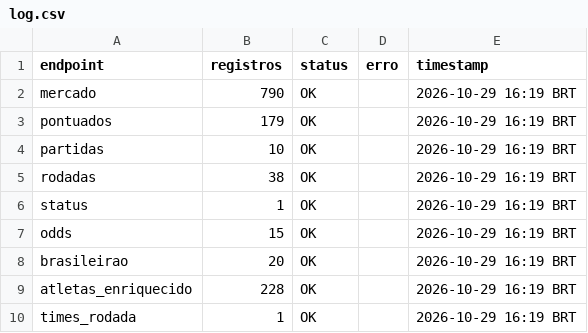
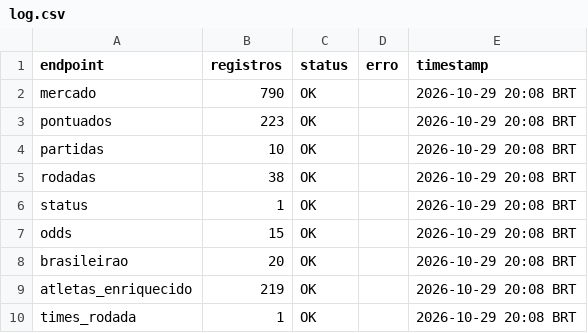
Before and after one commit to FilipeNamorato/namoratosdashboard, a CSV file: docs/data/current/log.csv, drawn as a sheet.

```diff
--- a/docs/data/current/log.csv
+++ b/docs/data/current/log.csv
@@ -1,10 +1,10 @@
 endpoint,registros,status,erro,timestamp
-mercado,790,OK,,2026-10-29 16:19 BRT
-pontuados,179,OK,,2026-10-29 16:19 BRT
-partidas,10,OK,,2026-10-29 16:19 BRT
-rodadas,38,OK,,2026-10-29 16:19 BRT
-status,1,OK,,2026-10-29 16:19 BRT
-odds,15,OK,,2026-10-29 16:19 BRT
-brasileirao,20,OK,,2026-10-29 16:19 BRT
-atletas_enriquecido,228,OK,,2026-10-29 16:19 BRT
-times_rodada,1,OK,,2026-10-29 16:19 BRT
+mercado,790,OK,,2026-10-29 20:08 BRT
+pontuados,223,OK,,2026-10-29 20:08 BRT
+partidas,10,OK,,2026-10-29 20:08 BRT
+rodadas,38,OK,,2026-10-29 20:08 BRT
+status,1,OK,,2026-10-29 20:08 BRT
+odds,15,OK,,2026-10-29 20:08 BRT
+brasileirao,20,OK,,2026-10-29 20:08 BRT
+atletas_enriquecido,219,OK,,2026-10-29 20:08 BRT
+times_rodada,1,OK,,2026-10-29 20:08 BRT
```
Also changed, not shown: docs/data/current/atletas.csv, docs/data/current/atletas_pontuados.csv, 9 other files.
